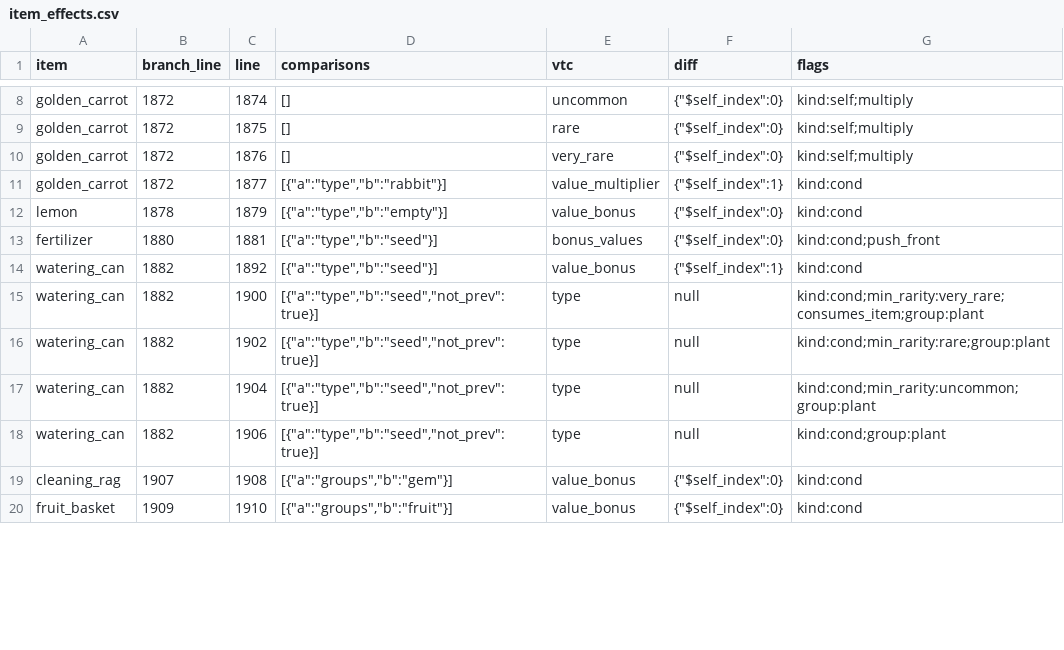
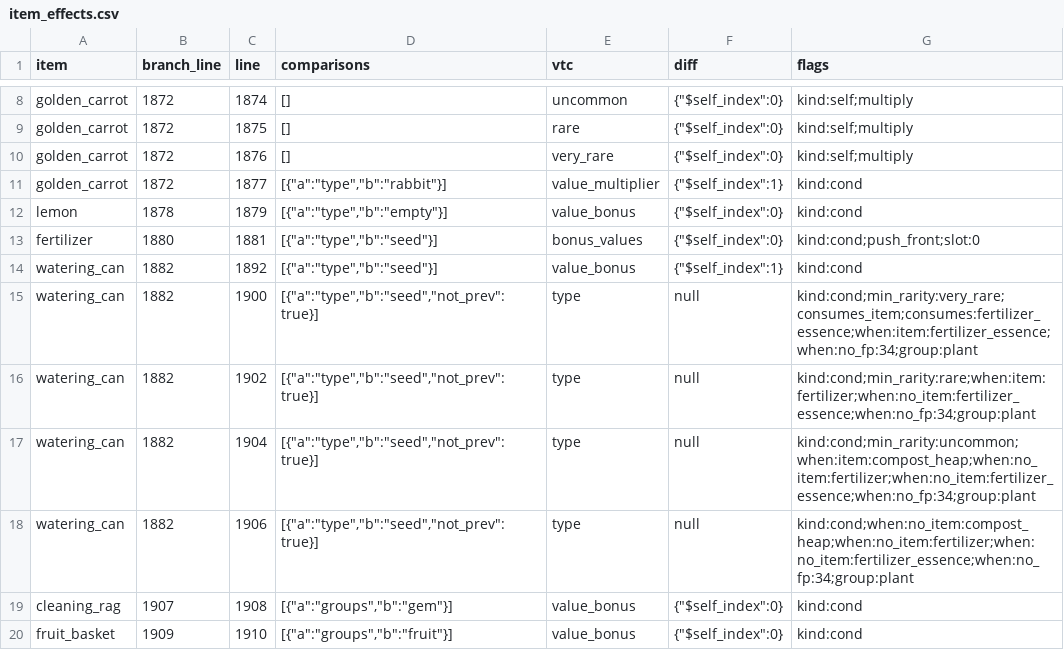
Before and after one commit to Lollipop8555/LandlordLike, a CSV file: data/item_effects.csv, drawn as a sheet; only a part is shown, gaps mark what is left out; the diff covers the shown part only.

```diff
--- a/data/item_effects.csv
+++ b/data/item_effects.csv
@@ -12,8 +12,8 @@ golden_carrot,1872,1877,"[{""a"":""type"",""b"":""rabbit""}]",value_multiplier,"
 lemon,1878,1879,"[{""a"":""type"",""b"":""empty""}]",value_bonus,"{""$self_index"":0}",kind:cond
-fertilizer,1880,1881,"[{""a"":""type"",""b"":""seed""}]",bonus_values,"{""$self_index"":0}",kind:cond;push_front
+fertilizer,1880,1881,"[{""a"":""type"",""b"":""seed""}]",bonus_values,"{""$self_index"":0}",kind:cond;push_front;slot:0
 watering_can,1882,1892,"[{""a"":""type"",""b"":""seed""}]",value_bonus,"{""$self_index"":1}",kind:cond
-watering_can,1882,1900,"[{""a"":""type"",""b"":""seed"",""not_prev"":true}]",type,null,kind:cond;min_rarity:very_rare;consumes_item;group:plant
-watering_can,1882,1902,"[{""a"":""type"",""b"":""seed"",""not_prev"":true}]",type,null,kind:cond;min_rarity:rare;group:plant
-watering_can,1882,1904,"[{""a"":""type"",""b"":""seed"",""not_prev"":true}]",type,null,kind:cond;min_rarity:uncommon;group:plant
-watering_can,1882,1906,"[{""a"":""type"",""b"":""seed"",""not_prev"":true}]",type,null,kind:cond;group:plant
+watering_can,1882,1900,"[{""a"":""type"",""b"":""seed"",""not_prev"":true}]",type,null,kind:cond;min_rarity:very_rare;consumes_item;consumes:fertilizer_essence;when:item:fertilizer_essence;when:no_fp:34;group:plant
+watering_can,1882,1902,"[{""a"":""type"",""b"":""seed"",""not_prev"":true}]",type,null,kind:cond;min_rarity:rare;when:item:fertilizer;when:no_item:fertilizer_essence;when:no_fp:34;group:plant
+watering_can,1882,1904,"[{""a"":""type"",""b"":""seed"",""not_prev"":true}]",type,null,kind:cond;min_rarity:uncommon;when:item:compost_heap;when:no_item:fertilizer;when:no_item:fertilizer_essence;when:no_fp:34;group:plant
+watering_can,1882,1906,"[{""a"":""type"",""b"":""seed"",""not_prev"":true}]",type,null,kind:cond;when:no_item:compost_heap;when:no_item:fertilizer;when:no_item:fertilizer_essence;when:no_fp:34;group:plant
 cleaning_rag,1907,1908,"[{""a"":""groups"",""b"":""gem""}]",value_bonus,"{""$self_index"":0}",kind:cond
```
Also changed, not shown: 13 edited cells elsewhere in this file, data/effects.csv, 23 other files.
